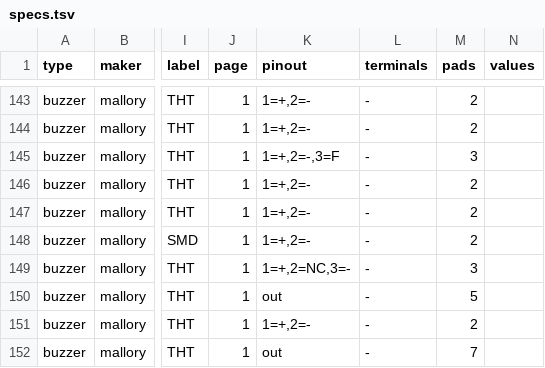
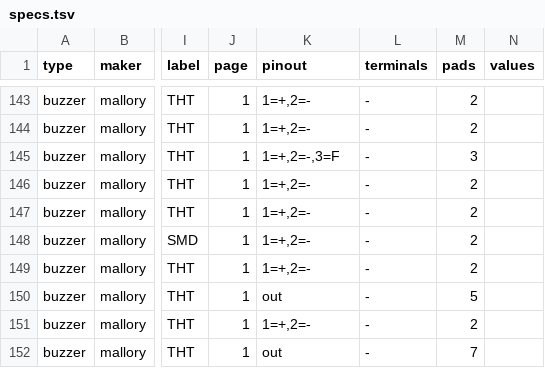
Before and after one commit to zaun/schematical, a TSV file: planning/plan-47-data/specs.tsv, drawn as a sheet; only a part is shown, gaps mark what is left out; the diff names each change by its address in the sheet, - before the commit and + after, or states it on an @@ line.

Commit message:
plan-47-K/L: part files, footprints, datasheet entries and goldens generated for the provisional pick (inductor 600, fuse 600, ptc 599, relay 504, buzzer 513); regenerate at the final pick

```diff
--- a/planning/plan-47-data/specs.tsv
+++ b/planning/plan-47-data/specs.tsv
-K149 (pinout): 1=+,2=NC,3=-
+K149 (pinout): 1=+,2=-
-M149 (pads): 3
+M149 (pads): 2
```
Also changed, not shown: 14 other files.
